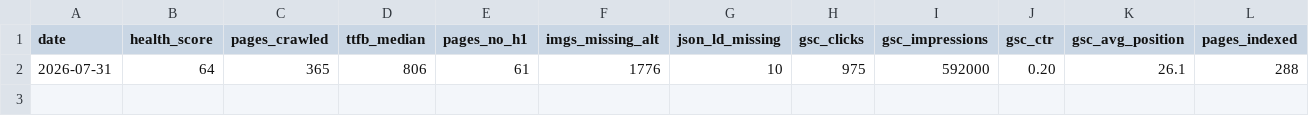
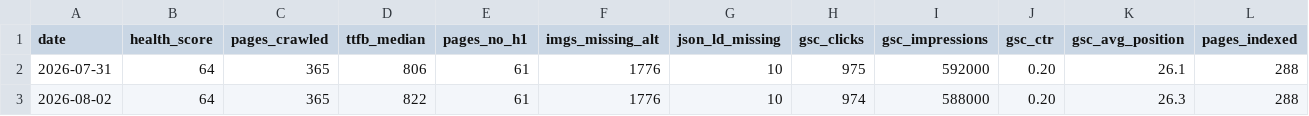
Before and after one commit to thtramwork-max/kvy-seo-dashboard, a CSV file: history/history.csv, drawn as a sheet; only a part is shown; rows hold the shown columns only; the diff names each change by its address in the sheet, - before the commit and + after, or states it on an @@ line.

```diff
--- a/history/history.csv
+++ b/history/history.csv
+row 3: 2026-08-02 | 64 | 365 | 822 | 61 | 1776 | 10 | 974 | 588000 | 0.20 | 26.3 | 288
```
Also changed, not shown: 1 other file.
